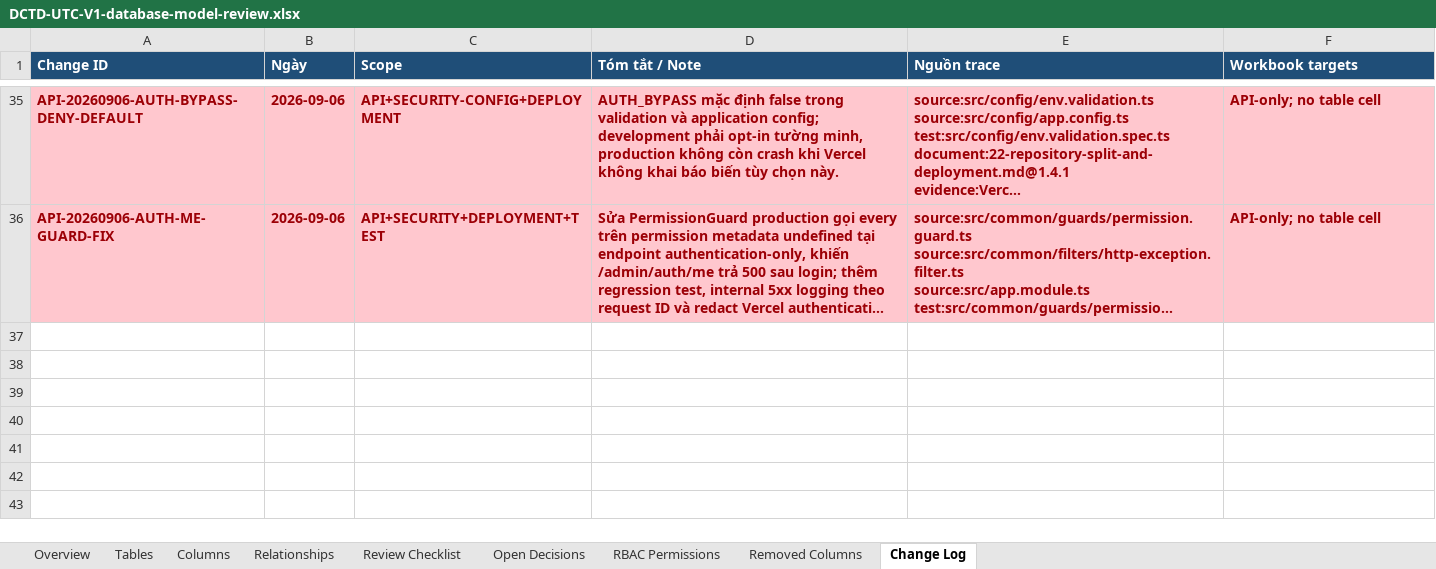
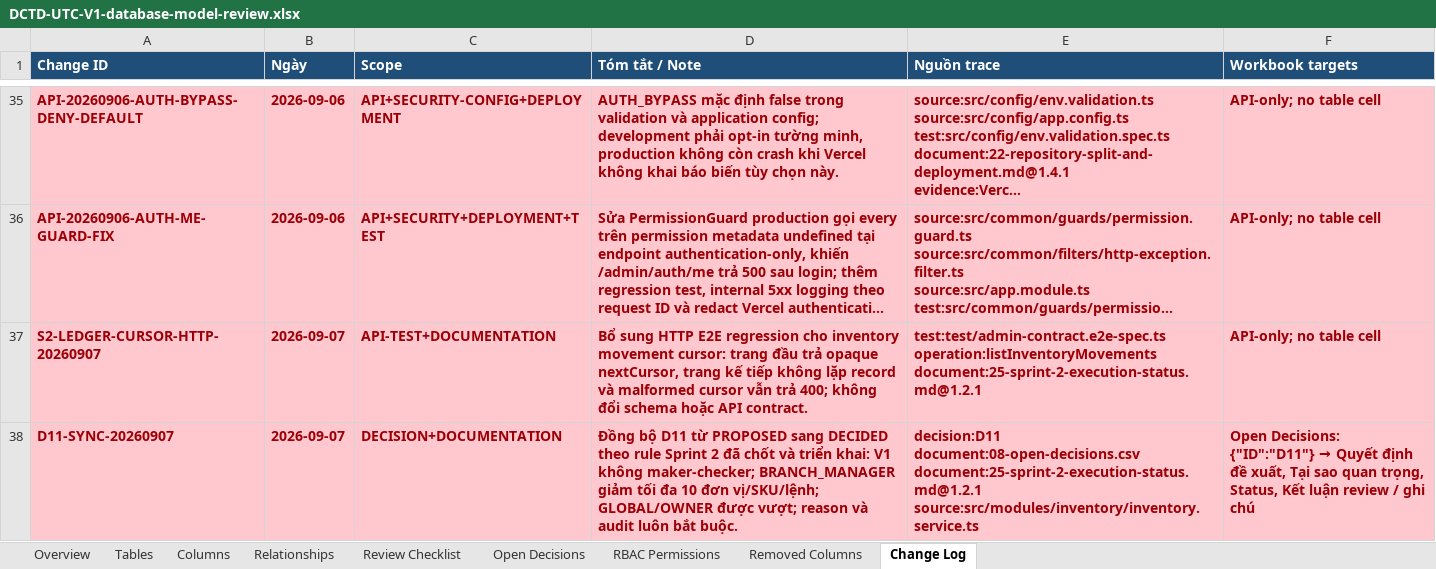
Before and after one commit to longhdwst1full/Sport-api-doc, an Excel workbook: document/DCTD-UTC-V1-database-model-review.xlsx, sheet Change Log, drawn as a sheet; only a part is shown, gaps mark what is left out; long unchanged cells end in …; values as stored, in another font and other column widths than the file's, no borders; ↵ is a line break in a cell; the diff names each change by its address in the sheet, - before the commit and + after, or states it on an @@ line.

Commit message:
test(inventory): cover ledger cursor pagination

```diff
--- a/document/DCTD-UTC-V1-database-model-review.xlsx (sheet Change Log)
+++ b/document/DCTD-UTC-V1-database-model-review.xlsx (sheet Change Log)
+row 37: S2-LEDGER-CURSOR-HTTP-20260907 | 2026-09-07 | API-TEST+DOCUMENTATION | Bổ sung HTTP E2E regression cho inventory movement cursor: trang đầu trả opaque nextCursor, trang kế tiếp không lặp record và malformed cursor vẫn trả 400; không đổi schema hoặc API contract. | test:test/admin-contract.e2e-spec.ts ↵ operation:listInventoryMovements ↵ document:25-sprint-2-execution-status.md@1.2.1 | API-only; no table cell
+row 38: D11-SYNC-20260907 | 2026-09-07 | DECISION+DOCUMENTATION | Đồng bộ D11 từ PROPOSED sang DECIDED theo rule Sprint 2 đã chốt và triển khai: V1 không maker-checker; BRANCH_MANAGER giảm tối đa 10 đơn vị/SKU/lệnh; GLOBAL/OWNER được vượt; reason và audit luôn bắt buộc. | decision:D11 ↵ document:08-open-decisions.csv ↵ document:25-sprint-2-execution-status.md@1.2.1 ↵ source:src/modules/inventory/inventory.service.ts | Open Decisions: {"ID":"D11"} → Quyết định đề xuất, Tại sao quan trọng, Status, Kết luận review / ghi chú
```
Also changed, not shown: sheet Open Decisions, 4 other files.
